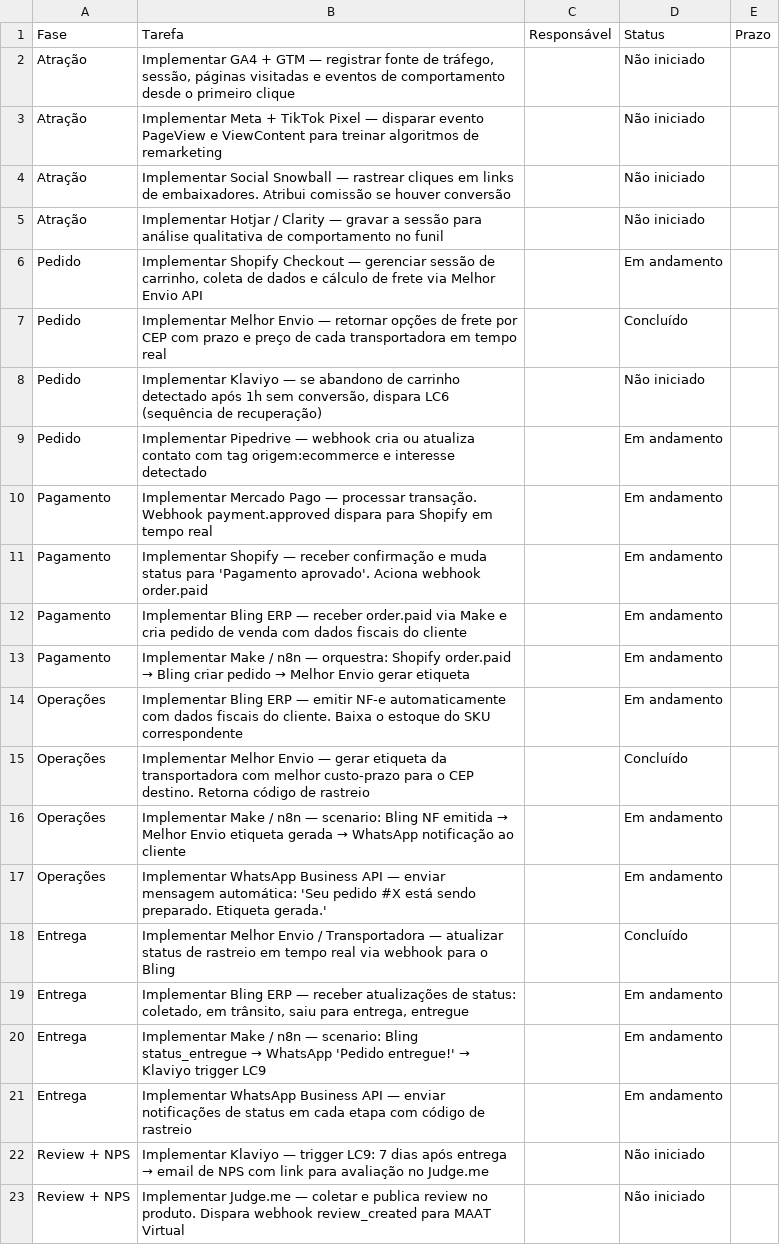
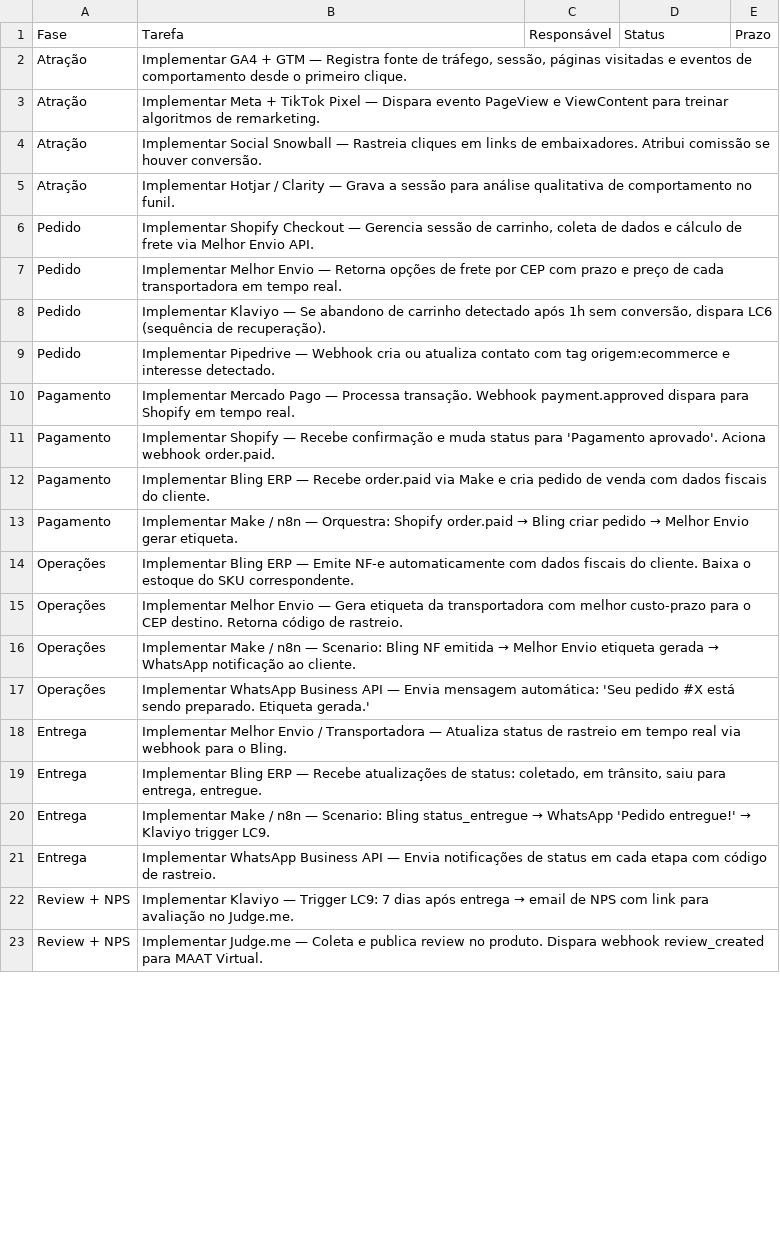
Before and after one commit to bebamaat/maat-virtual, a CSV file: implementacao-b2c-shopify.csv, drawn as a sheet; only a part is shown; the diff covers the shown part only.

Commit message:
chore(planejamento): extrair tarefas de implementacao B2C Shopify para CSV

```diff
--- a/implementacao-b2c-shopify.csv
+++ b/implementacao-b2c-shopify.csv
@@ -1,23 +1,23 @@
 Fase,Tarefa,Responsável,Status,Prazo
-Atração,"Implementar GA4 + GTM — registrar fonte de tráfego, sessão, páginas visitadas e eventos de comportamento desde o primeiro clique",,Não iniciado,
-Atração,Implementar Meta + TikTok Pixel — disparar evento PageView e ViewContent para treinar algoritmos de remarketing,,Não iniciado,
-Atração,Implementar Social Snowball — rastrear cliques em links de embaixadores. Atribui comissão se houver conversão,,Não iniciado,
-Atração,Implementar Hotjar / Clarity — gravar a sessão para análise qualitativa de comportamento no funil,,Não iniciado,
-Pedido,"Implementar Shopify Checkout — gerenciar sessão de carrinho, coleta de dados e cálculo de frete via Melhor Envio API",,Em andamento,
-Pedido,Implementar Melhor Envio — retornar opções de frete por CEP com prazo e preço de cada transportadora em tempo real,,Concluído,
-Pedido,"Implementar Klaviyo — se abandono de carrinho detectado após 1h sem conversão, dispara LC6 (sequência de recuperação)",,Não iniciado,
-Pedido,Implementar Pipedrive — webhook cria ou atualiza contato com tag origem:ecommerce e interesse detectado,,Em andamento,
-Pagamento,Implementar Mercado Pago — processar transação. Webhook payment.approved dispara para Shopify em tempo real,,Em andamento,
-Pagamento,Implementar Shopify — receber confirmação e muda status para 'Pagamento aprovado'. Aciona webhook order.paid,,Em andamento,
-Pagamento,Implementar Bling ERP — receber order.paid via Make e cria pedido de venda com dados fiscais do cliente,,Em andamento,
-Pagamento,Implementar Make / n8n — orquestra: Shopify order.paid → Bling criar pedido → Melhor Envio gerar etiqueta,,Em andamento,
-Operações,Implementar Bling ERP — emitir NF-e automaticamente com dados fiscais do cliente. Baixa o estoque do SKU correspondente,,Em andamento,
-Operações,Implementar Melhor Envio — gerar etiqueta da transportadora com melhor custo-prazo para o CEP destino. Retorna código de rastreio,,Concluído,
-Operações,Implementar Make / n8n — scenario: Bling NF emitida → Melhor Envio etiqueta gerada → WhatsApp notificação ao cliente,,Em andamento,
-Operações,Implementar WhatsApp Business API — enviar mensagem automática: 'Seu pedido #X está sendo preparado. Etiqueta gerada.',,Em andamento,
-Entrega,Implementar Melhor Envio / Transportadora — atualizar status de rastreio em tempo real via webhook para o Bling,,Concluído,
-Entrega,"Implementar Bling ERP — receber atualizações de status: coletado, em trânsito, saiu para entrega, entregue",,Em andamento,
-Entrega,Implementar Make / n8n — scenario: Bling status_entregue → WhatsApp 'Pedido entregue!' → Klaviyo trigger LC9,,Em andamento,
-Entrega,Implementar WhatsApp Business API — enviar notificações de status em cada etapa com código de rastreio,,Em andamento,
-Review + NPS,Implementar Klaviyo — trigger LC9: 7 dias após entrega → email de NPS com link para avaliação no Judge.me,,Não iniciado,
-Review + NPS,Implementar Judge.me — coletar e publica review no produto. Dispara webhook review_created para MAAT Virtual,,Não iniciado,
+Atração,"Implementar GA4 + GTM — Registra fonte de tráfego, sessão, páginas visitadas e eventos de comportamento desde o primeiro clique.",,,
+Atração,Implementar Meta + TikTok Pixel — Dispara evento PageView e ViewContent para treinar algoritmos de remarketing.,,,
+Atração,Implementar Social Snowball — Rastreia cliques em links de embaixadores. Atribui comissão se houver conversão.,,,
+Atração,Implementar Hotjar / Clarity — Grava a sessão para análise qualitativa de comportamento no funil.,,,
+Pedido,"Implementar Shopify Checkout — Gerencia sessão de carrinho, coleta de dados e cálculo de frete via Melhor Envio API.",,,
+Pedido,Implementar Melhor Envio — Retorna opções de frete por CEP com prazo e preço de cada transportadora em tempo real.,,,
+Pedido,"Implementar Klaviyo — Se abandono de carrinho detectado após 1h sem conversão, dispara LC6 (sequência de recuperação).",,,
+Pedido,Implementar Pipedrive — Webhook cria ou atualiza contato com tag origem:ecommerce e interesse detectado.,,,
+Pagamento,Implementar Mercado Pago — Processa transação. Webhook payment.approved dispara para Shopify em tempo real.,,,
+Pagamento,Implementar Shopify — Recebe confirmação e muda status para 'Pagamento aprovado'. Aciona webhook order.paid.,,,
+Pagamento,Implementar Bling ERP — Recebe order.paid via Make e cria pedido de venda com dados fiscais do cliente.,,,
+Pagamento,Implementar Make / n8n — Orquestra: Shopify order.paid → Bling criar pedido → Melhor Envio gerar etiqueta.,,,
+Operações,Implementar Bling ERP — Emite NF-e automaticamente com dados fiscais do cliente. Baixa o estoque do SKU correspondente.,,,
+Operações,Implementar Melhor Envio — Gera etiqueta da transportadora com melhor custo-prazo para o CEP destino. Retorna código de rastreio.,,,
+Operações,Implementar Make / n8n — Scenario: Bling NF emitida → Melhor Envio etiqueta gerada → WhatsApp notificação ao cliente.,,,
+Operações,Implementar WhatsApp Business API — Envia mensagem automática: 'Seu pedido #X está sendo preparado. Etiqueta gerada.',,,
+Entrega,Implementar Melhor Envio / Transportadora — Atualiza status de rastreio em tempo real via webhook para o Bling.,,,
+Entrega,"Implementar Bling ERP — Recebe atualizações de status: coletado, em trânsito, saiu para entrega, entregue.",,,
+Entrega,Implementar Make / n8n — Scenario: Bling status_entregue → WhatsApp 'Pedido entregue!' → Klaviyo trigger LC9.,,,
+Entrega,Implementar WhatsApp Business API — Envia notificações de status em cada etapa com código de rastreio.,,,
+Review + NPS,Implementar Klaviyo — Trigger LC9: 7 dias após entrega → email de NPS com link para avaliação no Judge.me.,,,
+Review + NPS,Implementar Judge.me — Coleta e publica review no produto. Dispara webhook review_created para MAAT Virtual.,,,
```
Also changed, not shown: 12 edited cells elsewhere in this file.
